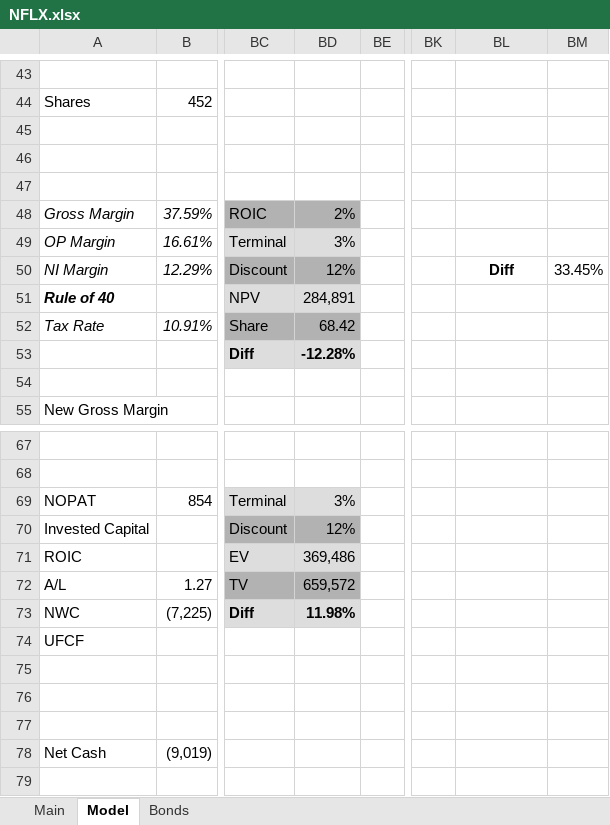
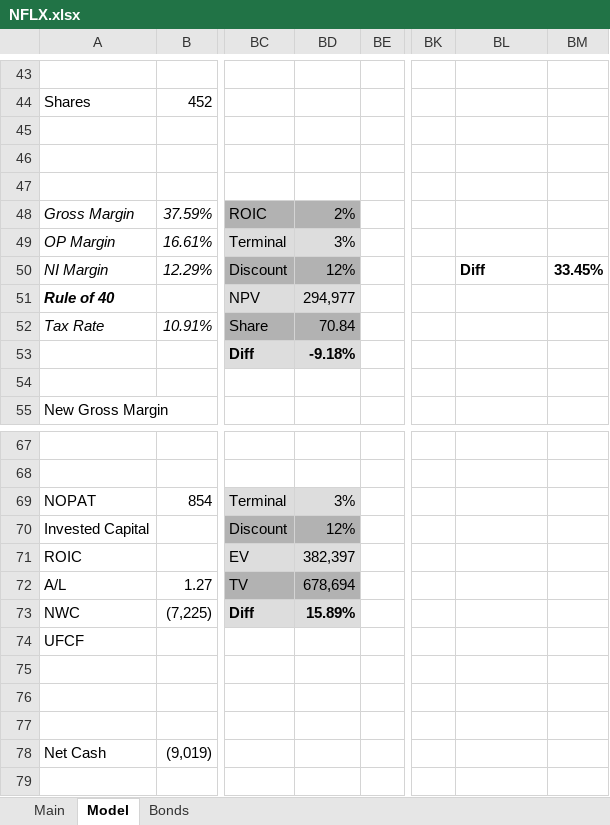
Before and after one commit to BeppeBaldassari/Filings, an Excel workbook: NFLX.xlsx, sheet Model, drawn as a sheet; only a part is shown, gaps mark what is left out; values as stored, in another font and other column widths than the file's, no borders; charts and pictures not drawn; the diff names each change by its address in the sheet, - before the commit and + after, or states it on an @@ line.

```diff
--- a/NFLX.xlsx (sheet Model)
+++ b/NFLX.xlsx (sheet Model)
-BL50 alignment: center
+BL50 alignment: left
-BM50 bold: off
+BM50 bold: on
-BD51: 284,891
+BD51: 294,977
-BD52: 68.42
+BD52: 70.84
-BD53: -12.28%
+BD53: -9.18%
-BD71: 369,486
+BD71: 382,397
-BD72: 659,572
+BD72: 678,694
-BD73: 11.98%
+BD73: 15.89%
```
Also changed, not shown: sheet Main, charts or pictures, META.xlsx.
